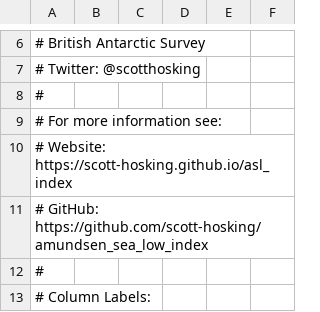
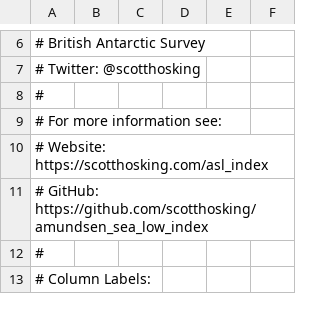
Before and after one commit to scotthosking/amundsen-sea-low-index, a CSV file: asli_era5_v3-latest.csv, drawn as a sheet; only a part is shown, gaps mark what is left out.

```diff
--- a/asli_era5_v3-latest.csv
+++ b/asli_era5_v3-latest.csv
@@ -9,4 +9,4 @@
 # For more information see:
-#   Website: https://scott-hosking.github.io/asl_index
-#   GitHub:  https://github.com/scott-hosking/amundsen_sea_low_index
+#   Website: https://scotthosking.com/asl_index
+#   GitHub:  https://github.com/scotthosking/amundsen_sea_low_index
 #
```
Also changed, not shown: v3/era-interim/all_lows_v3.20200107-era-interim.csv, v3/era-interim/asli_v3.20200107-era-interim.csv, 5 other files.
